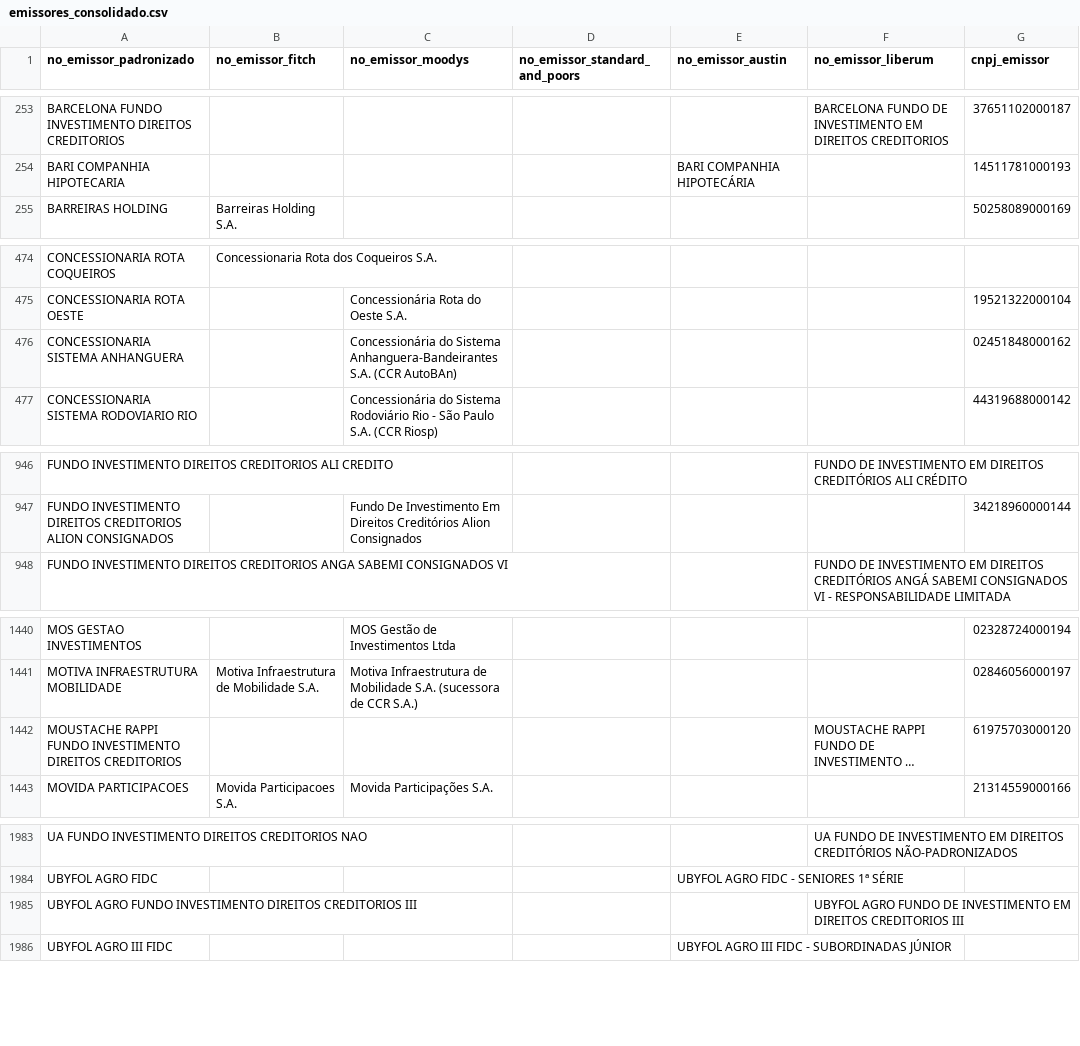
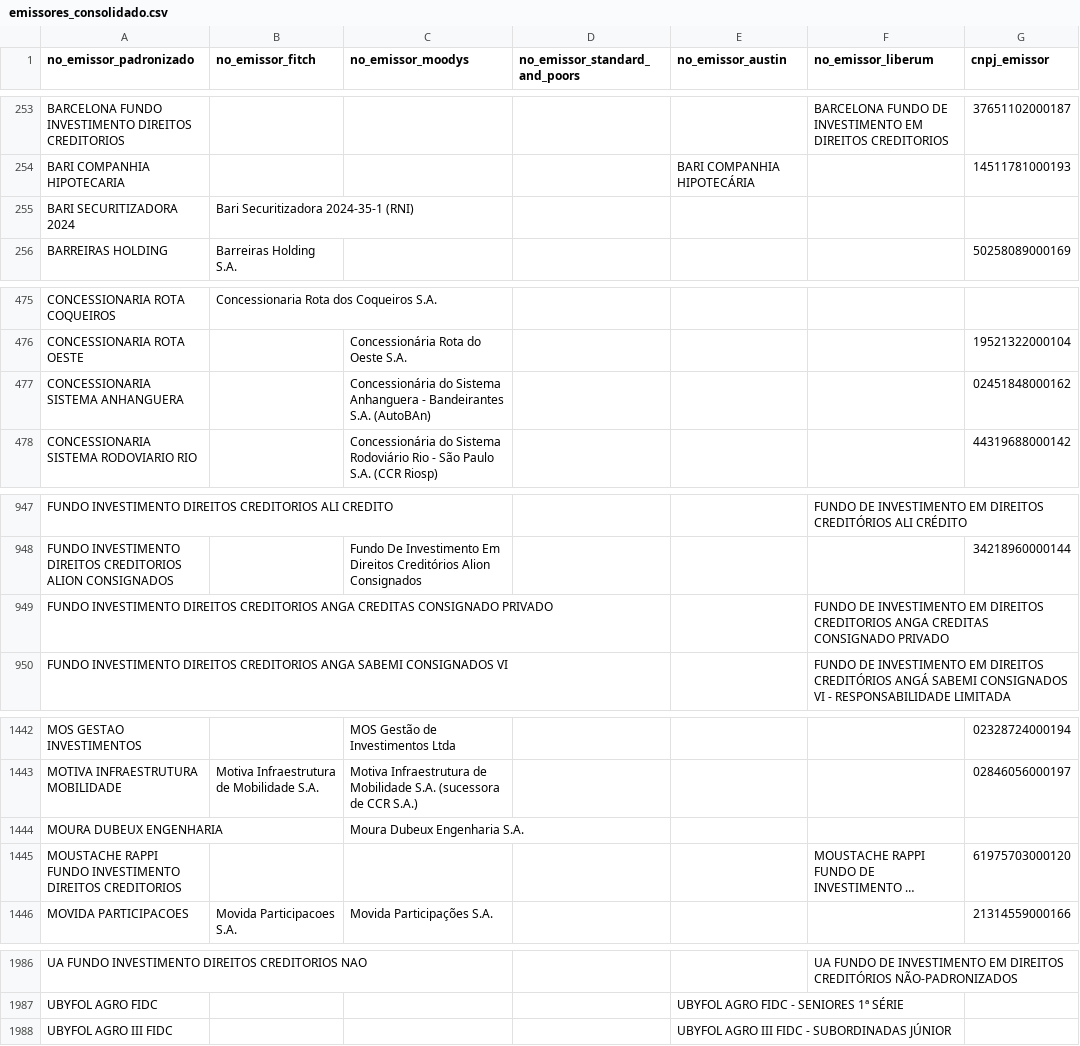
Before and after one commit to PulseDataLabs/PulseRatingsBrasil, a CSV file: data/emissores_consolidado.csv, drawn as a sheet; only a part is shown, gaps mark what is left out; long unchanged cells end in …; removed rows and columns are numbered as before the commit, all else as after; the diff covers the shown part only; the diff names each change by its address in the sheet, - before the commit and + after, or states it on an @@ line.

```diff
--- a/data/emissores_consolidado.csv
+++ b/data/emissores_consolidado.csv
+row 255: BARI SECURITIZADORA 2024 | Bari Securitizadora 2024-35-1 (RNI)
-C477 (no_emissor_moodys): …do Sistema Anhanguera-Bandeirantes S.A. (CCR AutoBAn)
+C477 (no_emissor_moodys): …do Sistema Anhanguera - Bandeirantes S.A. (AutoBAn)
+row 949: FUNDO INVESTIMENTO DIREITOS CREDITORIOS ANGA CREDITAS CONSIGNADO PRIVADO |  |  |  |  | FUNDO DE INVESTIMENTO EM DIREITOS CREDITORIOS ANGA CREDITAS CONSIGNADO PRIVADO
+row 1444: MOURA DUBEUX ENGENHARIA |  | Moura Dubeux Engenharia S.A.
-row 1985: UBYFOL AGRO FUNDO INVESTIMENTO DIREITOS CREDITORIOS III |  |  |  |  | UBYFOL AGRO FUNDO DE INVESTIMENTO EM DIREITOS CREDITORIOS III
```
Also changed, not shown: 3 edited cells elsewhere in this file, data/austin_ratings.csv, data/fitch_emissores.csv, 19 other files.
